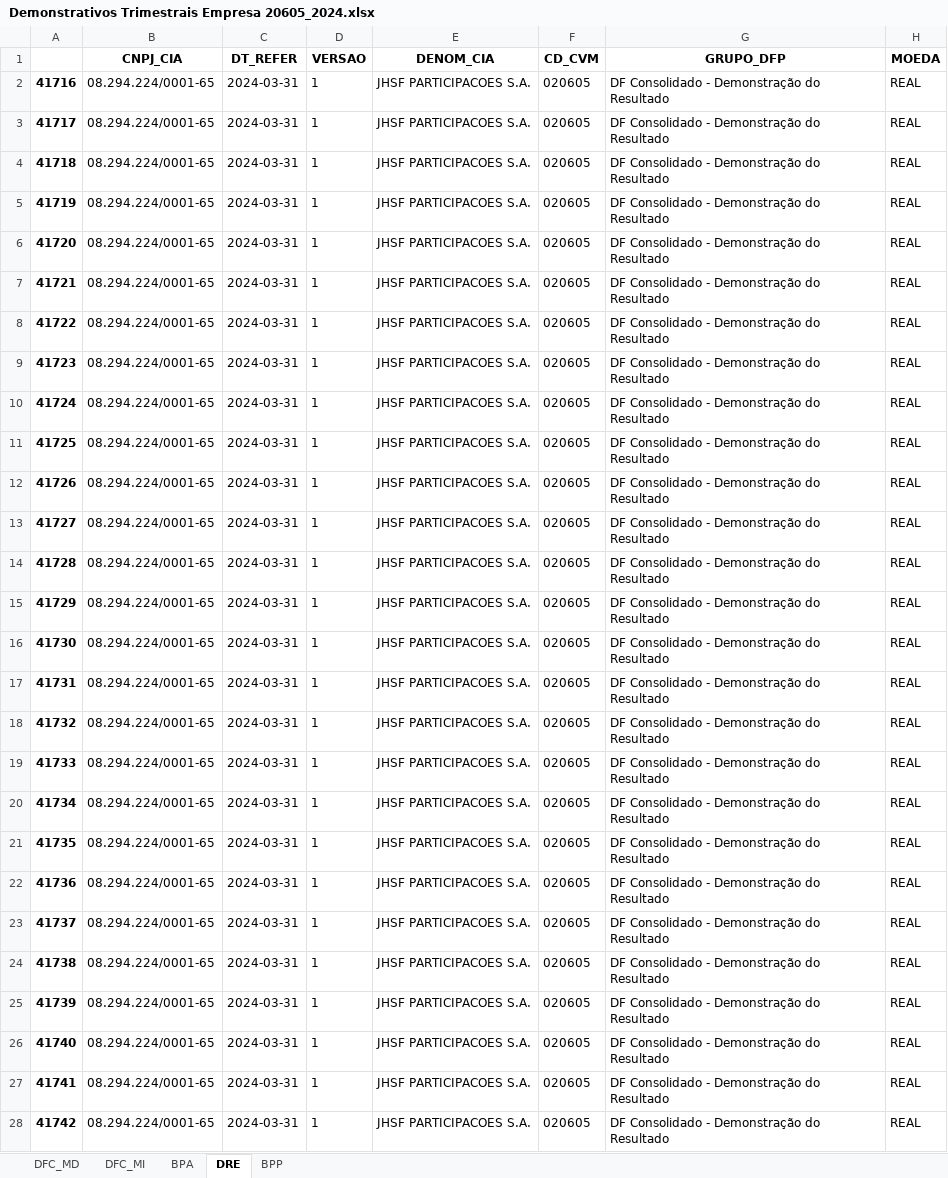
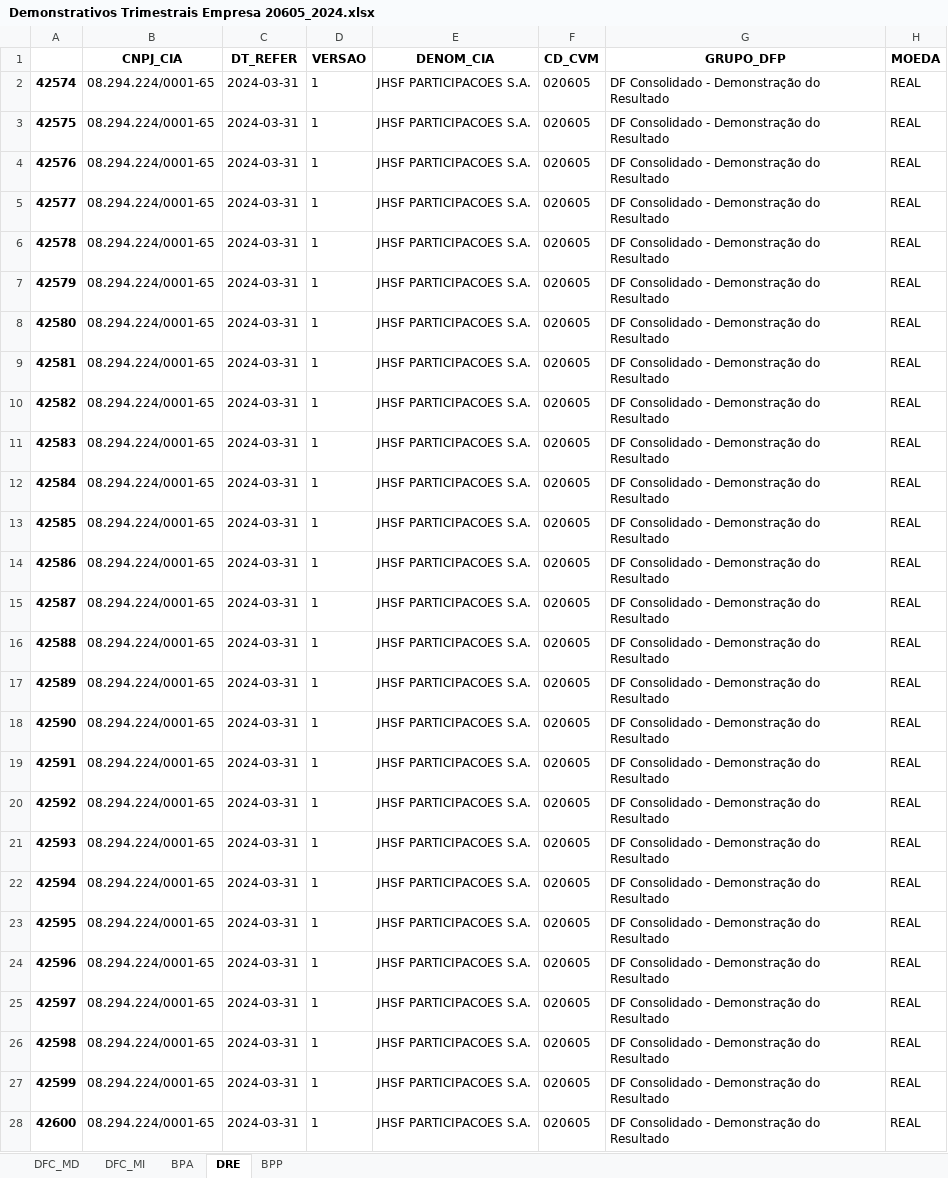
Before and after one commit to miguelmarlon/bot_financeiro, an Excel workbook: Demonstrativos Trimestrais Empresa 20605_2024.xlsx, sheet DRE, drawn as a sheet; only a part is shown; values as stored, in another font and other column widths than the file's, no borders; the diff covers the shown part only; the diff names each change by its address in the sheet, - before the commit and + after, or states it on an @@ line.

```diff
--- a/Demonstrativos Trimestrais Empresa 20605_2024.xlsx (sheet DRE)
+++ b/Demonstrativos Trimestrais Empresa 20605_2024.xlsx (sheet DRE)
-A2: 41716
+A2: 42574
-A3: 41717
+A3: 42575
-A4: 41718
+A4: 42576
-A5: 41719
+A5: 42577
-A6: 41720
+A6: 42578
-A7: 41721
+A7: 42579
-A8: 41722
+A8: 42580
-A9: 41723
+A9: 42581
-A10: 41724
+A10: 42582
-A11: 41725
+A11: 42583
-A12: 41726
+A12: 42584
-A13: 41727
+A13: 42585
-A14: 41728
+A14: 42586
-A15: 41729
+A15: 42587
-A16: 41730
+A16: 42588
-A17: 41731
+A17: 42589
-A18: 41732
+A18: 42590
-A19: 41733
+A19: 42591
-A20: 41734
+A20: 42592
-A21: 41735
+A21: 42593
-A22: 41736
+A22: 42594
-A23: 41737
+A23: 42595
-A24: 41738
+A24: 42596
-A25: 41739
+A25: 42597
-A26: 41740
+A26: 42598
-A27: 41741
+A27: 42599
-A28: 41742
+A28: 42600
```
Also changed, not shown: 393 edited cells elsewhere in this sheet, sheet BPP, sheet BPA, sheet DFC_MI, Demonstrativos Trimestrais Empresa 20494_2024.xlsx, Demonstrativos Trimestrais Empresa 20982_2024.xlsx, 9 other files.
